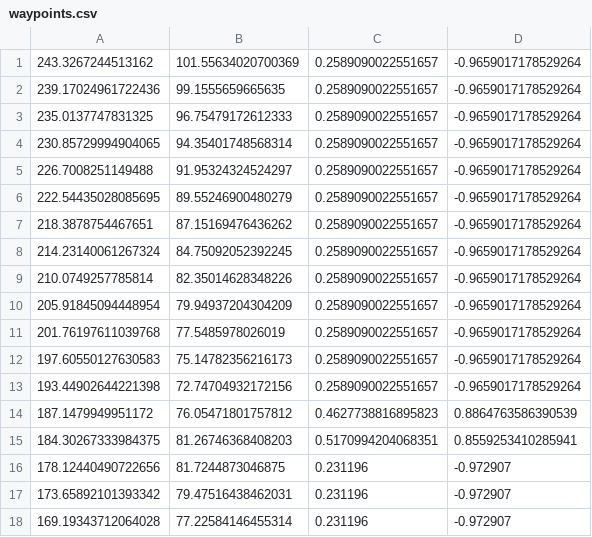
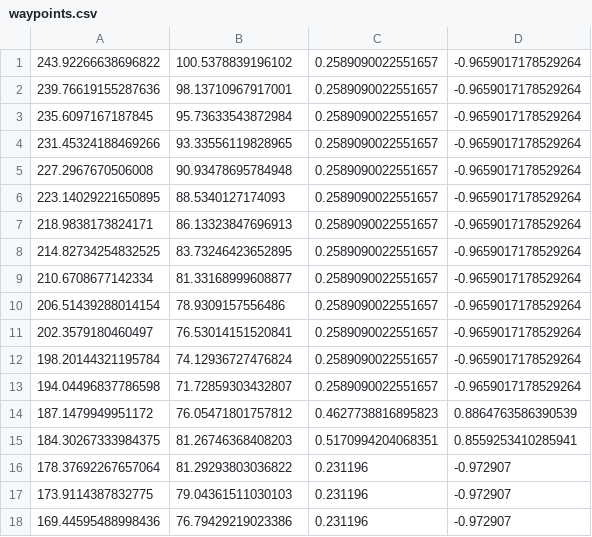
Before and after one commit to munzir/autonomous_tow_truck, a CSV file: src/waypoint_publisher/waypoint_publisher/waypoints.csv, drawn as a sheet; only a part is shown; the diff covers the shown part only.

```diff
--- a/src/waypoint_publisher/waypoint_publisher/waypoints.csv
+++ b/src/waypoint_publisher/waypoint_publisher/waypoints.csv
@@ -1,18 +1,18 @@
-243.3267244513162,101.55634020700369,0.2589090022551657,-0.9659017178529264
-239.17024961722436,99.1555659665635,0.2589090022551657,-0.9659017178529264
-235.0137747831325,96.75479172612333,0.2589090022551657,-0.9659017178529264
-230.85729994904065,94.35401748568314,0.2589090022551657,-0.9659017178529264
-226.7008251149488,91.95324324524297,0.2589090022551657,-0.9659017178529264
-222.54435028085695,89.55246900480279,0.2589090022551657,-0.9659017178529264
-218.3878754467651,87.15169476436262,0.2589090022551657,-0.9659017178529264
-214.23140061267324,84.75092052392245,0.2589090022551657,-0.9659017178529264
-210.0749257785814,82.35014628348226,0.2589090022551657,-0.9659017178529264
-205.91845094448954,79.94937204304209,0.2589090022551657,-0.9659017178529264
-201.76197611039768,77.5485978026019,0.2589090022551657,-0.9659017178529264
-197.60550127630583,75.14782356216173,0.2589090022551657,-0.9659017178529264
-193.44902644221398,72.74704932172156,0.2589090022551657,-0.9659017178529264
+243.92266638696822,100.5378839196102,0.2589090022551657,-0.9659017178529264
+239.76619155287636,98.13710967917001,0.2589090022551657,-0.9659017178529264
+235.6097167187845,95.73633543872984,0.2589090022551657,-0.9659017178529264
+231.45324188469266,93.33556119828965,0.2589090022551657,-0.9659017178529264
+227.2967670506008,90.93478695784948,0.2589090022551657,-0.9659017178529264
+223.14029221650895,88.5340127174093,0.2589090022551657,-0.9659017178529264
+218.9838173824171,86.13323847696913,0.2589090022551657,-0.9659017178529264
+214.82734254832525,83.73246423652895,0.2589090022551657,-0.9659017178529264
+210.6708677142334,81.33168999608877,0.2589090022551657,-0.9659017178529264
+206.51439288014154,78.9309157556486,0.2589090022551657,-0.9659017178529264
+202.3579180460497,76.53014151520841,0.2589090022551657,-0.9659017178529264
+198.20144321195784,74.12936727476824,0.2589090022551657,-0.9659017178529264
+194.04496837786598,71.72859303432807,0.2589090022551657,-0.9659017178529264
 187.1479949951172,76.05471801757812,0.4627738816895823,0.8864763586390539
 184.30267333984375,81.26746368408203,0.5170994204068351,0.8559253410285941
-178.12440490722656,81.7244873046875,0.231196,-0.972907
-173.65892101393342,79.47516438462031,0.231196,-0.972907
-169.19343712064028,77.22584146455314,0.231196,-0.972907
+178.37692267657064,81.29293803036822,0.231196,-0.972907
+173.9114387832775,79.04361511030103,0.231196,-0.972907
+169.44595488998436,76.79429219023386,0.231196,-0.972907
```
Also changed, not shown: 52 edited cells elsewhere in this file, 10 other files.
